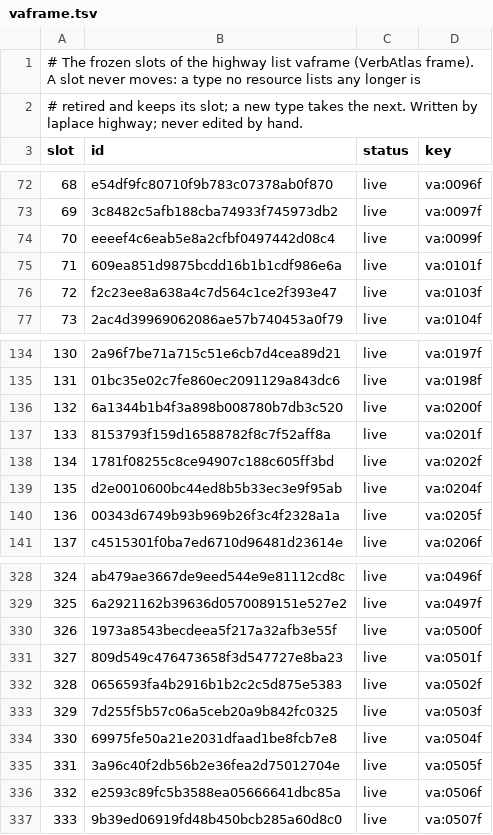
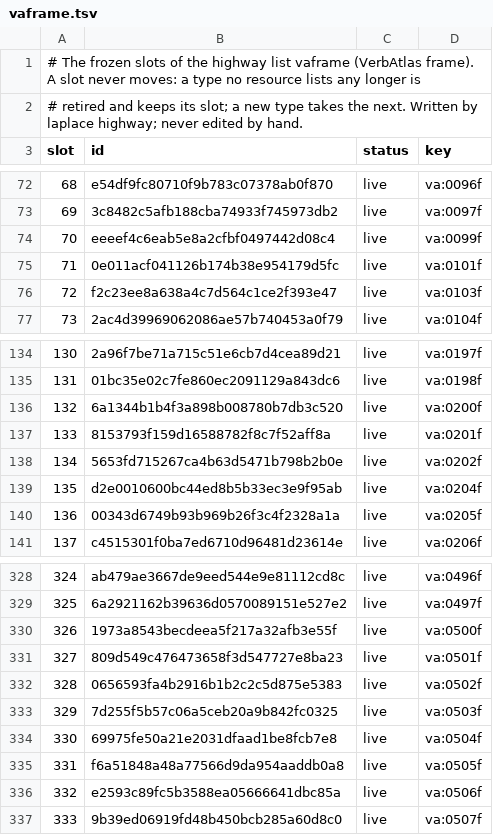
Before and after one commit to SaltyPatron/Laplace-Native, a TSV file: manifest/slots/vaframe.tsv, drawn as a sheet; only a part is shown, gaps mark what is left out.

```diff
--- a/manifest/slots/vaframe.tsv
+++ b/manifest/slots/vaframe.tsv
@@ -74,3 +74,3 @@ slot	id	status	key
 70	eeeef4c6eab5e8a2cfbf0497442d08c4	live	va:0099f
-71	609ea851d9875bcdd16b1b1cdf986e6a	live	va:0101f
+71	0e011acf041126b174b38e954179d5fc	live	va:0101f
 72	f2c23ee8a638a4c7d564c1ce2f393e47	live	va:0103f
@@ -137,3 +137,3 @@ slot	id	status	key
 133	8153793f159d16588782f8c7f52aff8a	live	va:0201f
-134	1781f08255c8ce94907c188c605ff3bd	live	va:0202f
+134	5653fd715267ca4b63d5471b798b2b0e	live	va:0202f
 135	d2e0010600bc44ed8b5b33ec3e9f95ab	live	va:0204f
@@ -334,3 +334,3 @@ slot	id	status	key
 330	69975fe50a21e2031dfaad1be8fcb7e8	live	va:0504f
-331	3a96c40f2db56b2e36fea2d75012704e	live	va:0505f
+331	f6a51848a48a77566d9da954aaddb0a8	live	va:0505f
 332	e2593c89fc5b3588ea05666641dbc85a	live	va:0506f
```
Also changed, not shown: manifest/slots/fnfe.tsv, manifest/slots/fnframe.tsv, 10 other files.
